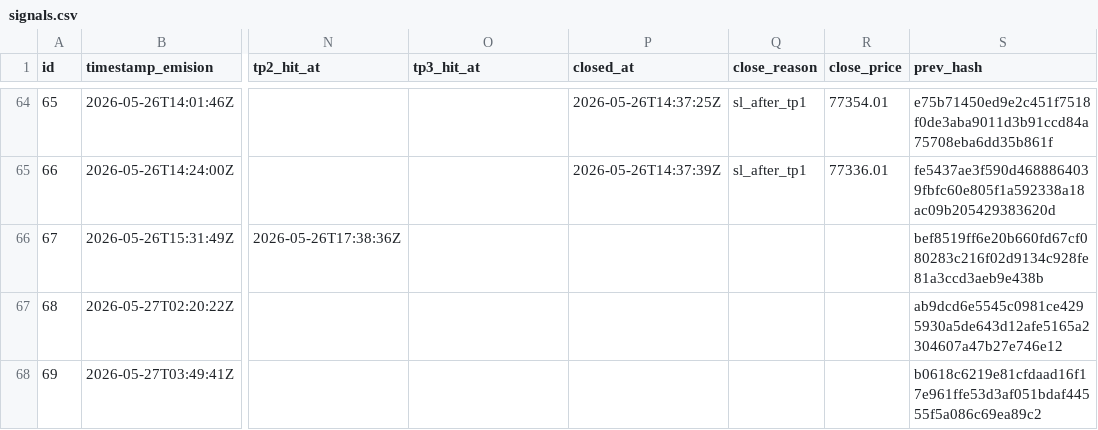
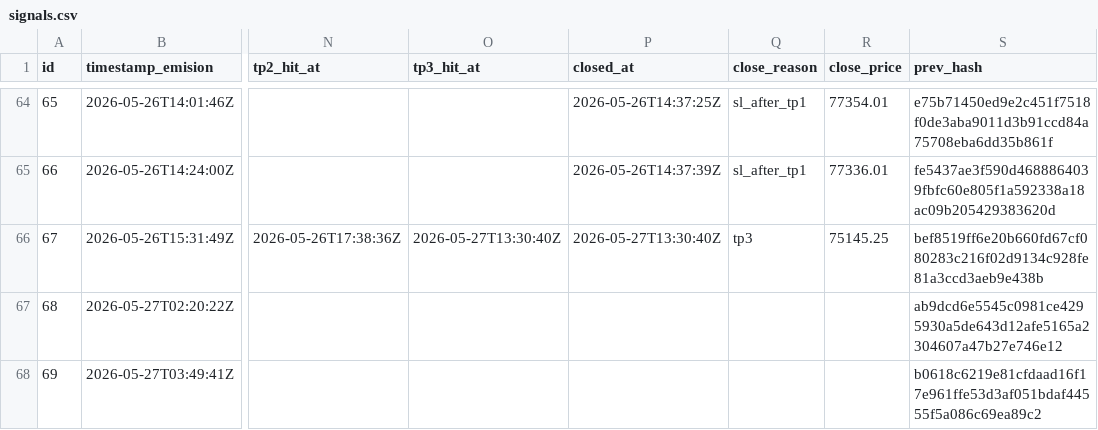
Before and after one commit to z3n3k4/quantumblock-track, a CSV file: signals.csv, drawn as a sheet; only a part is shown, gaps mark what is left out; the diff names each change by its address in the sheet, - before the commit and + after, or states it on an @@ line.

```diff
--- a/signals.csv
+++ b/signals.csv
-O66 (tp3_hit_at): (empty)
+O66 (tp3_hit_at): 2026-05-27T13:30:40Z
-P66 (closed_at): (empty)
+P66 (closed_at): 2026-05-27T13:30:40Z
-Q66 (close_reason): (empty)
+Q66 (close_reason): tp3
-R66 (close_price): (empty)
+R66 (close_price): 75145.25
```
Also changed, not shown: 1 other file.
